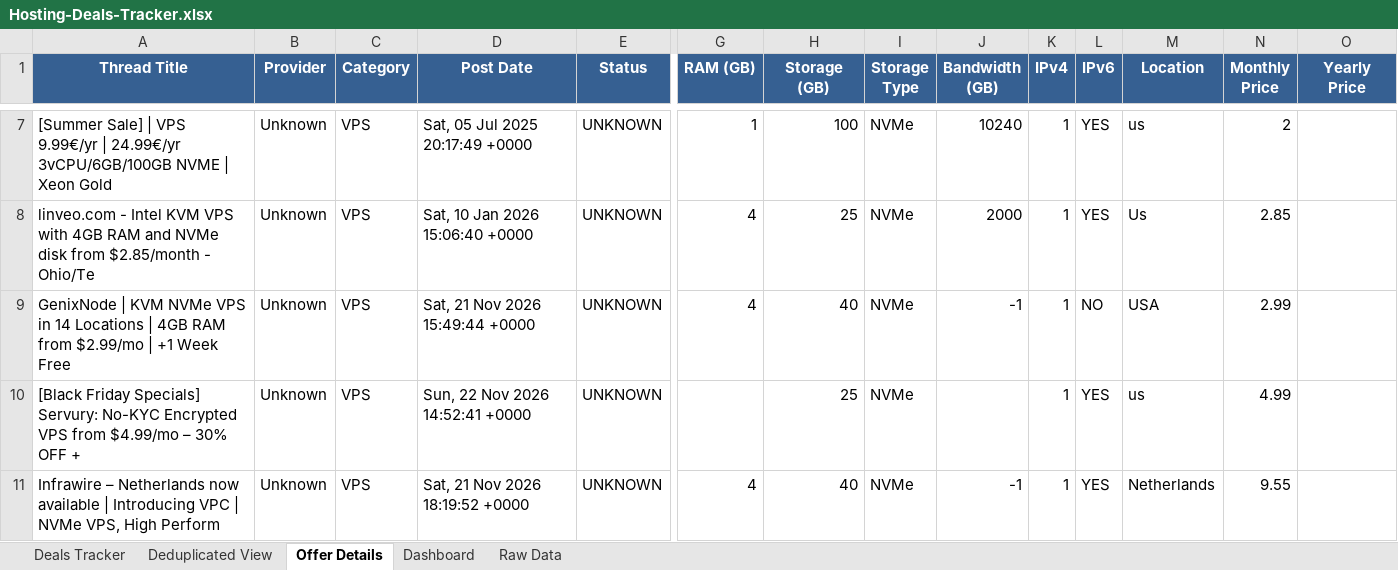
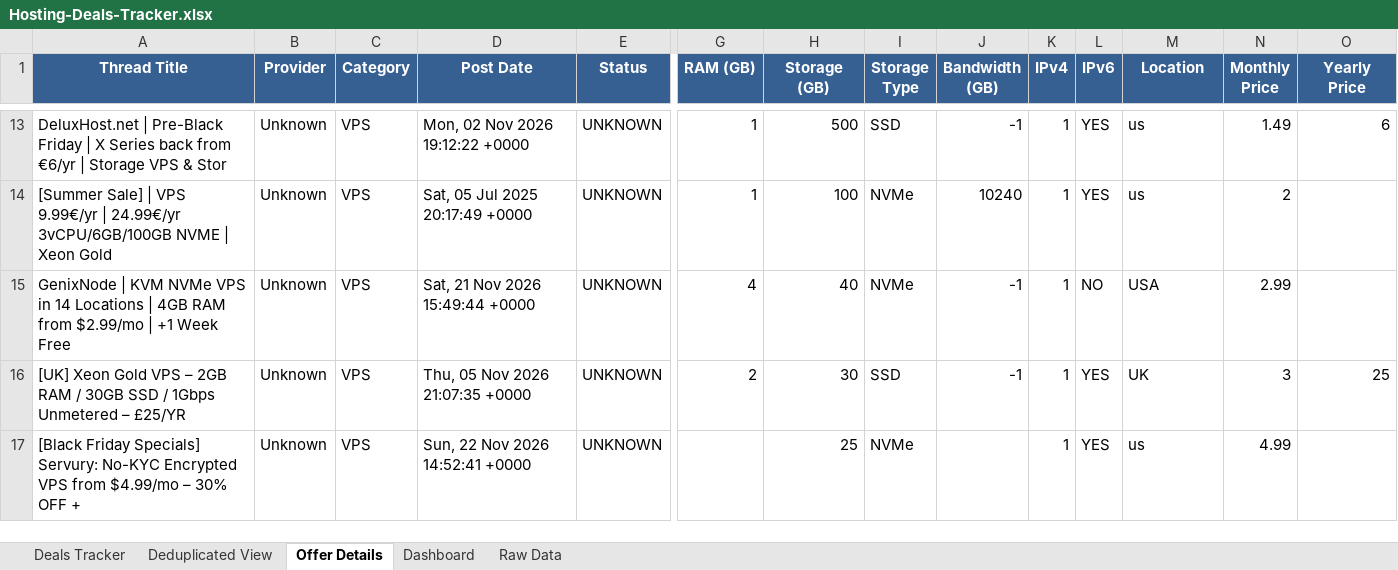
Before and after one commit to bojak83318/hosting-deals-tracker, an Excel workbook: output/Hosting-Deals-Tracker.xlsx, sheet Offer Details, drawn as a sheet; only a part is shown, gaps mark what is left out; values as stored, in another font and other column widths than the file's, no borders; removed rows and columns are numbered as before the commit, all else as after; rows hold the shown columns only; the diff covers the shown part only; the diff names each change by its address in the sheet, - before the commit and + after, or states it on an @@ line.

```diff
--- a/output/Hosting-Deals-Tracker.xlsx (sheet Offer Details)
+++ b/output/Hosting-Deals-Tracker.xlsx (sheet Offer Details)
+row 13: DeluxHost.net | Pre-Black Friday | X Series back from €6/yr | Storage VPS & Stor | Unknown | VPS | Mon, 02 Nov 2026 19:12:22 +0000 | UNKNOWN | 1 | 500 | SSD | -1 | 1 | YES | us | 1.49 | 6
-row 8: linveo.com - Intel KVM VPS with 4GB RAM and NVMe disk from $2.85/month - Ohio/Te | Unknown | VPS | Sat, 10 Jan 2026 15:06:40 +0000 | UNKNOWN | 4 | 25 | NVMe | 2000 | 1 | YES | Us | 2.85
+row 16: [UK] Xeon Gold VPS – 2GB RAM / 30GB SSD / 1Gbps Unmetered – £25/YR | Unknown | VPS | Thu, 05 Nov 2026 21:07:35 +0000 | UNKNOWN | 2 | 30 | SSD | -1 | 1 | YES | UK | 3 | 25
-row 11: Infrawire – Netherlands now available | Introducing VPC | NVMe VPS, High Perform | Unknown | VPS | Sat, 21 Nov 2026 18:19:52 +0000 | UNKNOWN | 4 | 40 | NVMe | -1 | 1 | YES | Netherlands | 9.55
```
Also changed, not shown: 15 added rows, 12 removed rows, 1 moved row and 14 edited cells elsewhere in this sheet, sheet Raw Data, sheet Deals Tracker, sheet Deduplicated View, sheet Dashboard, 1 other file.
